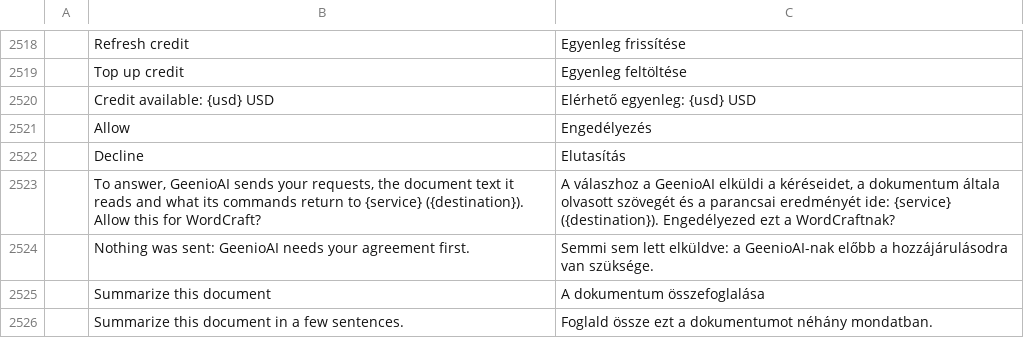
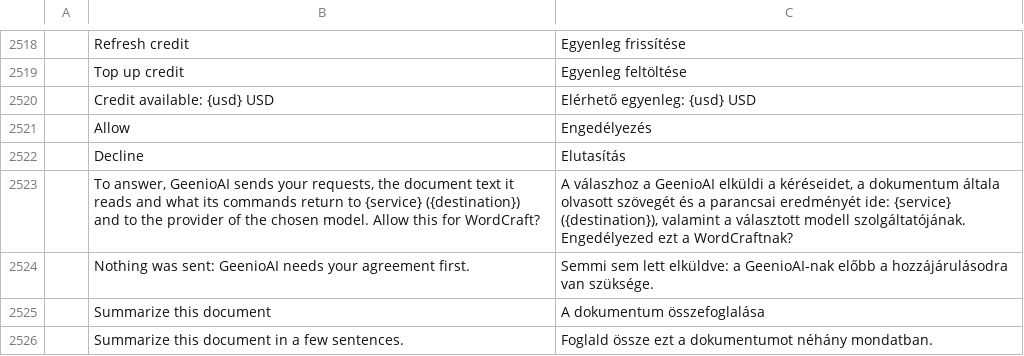
Before and after one commit to Byte42-it/wordcraft-ai-assistant, a TSV file: crates/ui-egui/src/i18n/hu.tsv, drawn as a sheet; only a part is shown, gaps mark what is left out.

```diff
--- a/crates/ui-egui/src/i18n/hu.tsv
+++ b/crates/ui-egui/src/i18n/hu.tsv
@@ -2522,3 +2522,3 @@
 	Decline	Elutasítás
-	To answer, GeenioAI sends your requests, the document text it reads and what its commands return to {service} ({destination}). Allow this for WordCraft?	A válaszhoz a GeenioAI elküldi a kéréseidet, a dokumentum általa olvasott szövegét és a parancsai eredményét ide: {service} ({destination}). Engedélyezed ezt a WordCraftnak?
+	To answer, GeenioAI sends your requests, the document text it reads and what its commands return to {service} ({destination}) and to the provider of the chosen model. Allow this for WordCraft?	A válaszhoz a GeenioAI elküldi a kéréseidet, a dokumentum általa olvasott szövegét és a parancsai eredményét ide: {service} ({destination}), valamint a választott modell szolgáltatójának. Engedélyezed ezt a WordCraftnak?
 	Nothing was sent: GeenioAI needs your agreement first.	Semmi sem lett elküldve: a GeenioAI-nak előbb a hozzájárulásodra van szüksége.
```
Also changed, not shown: crates/ui-egui/src/i18n/bg.tsv, crates/ui-egui/src/i18n/de.tsv, 20 other files.
